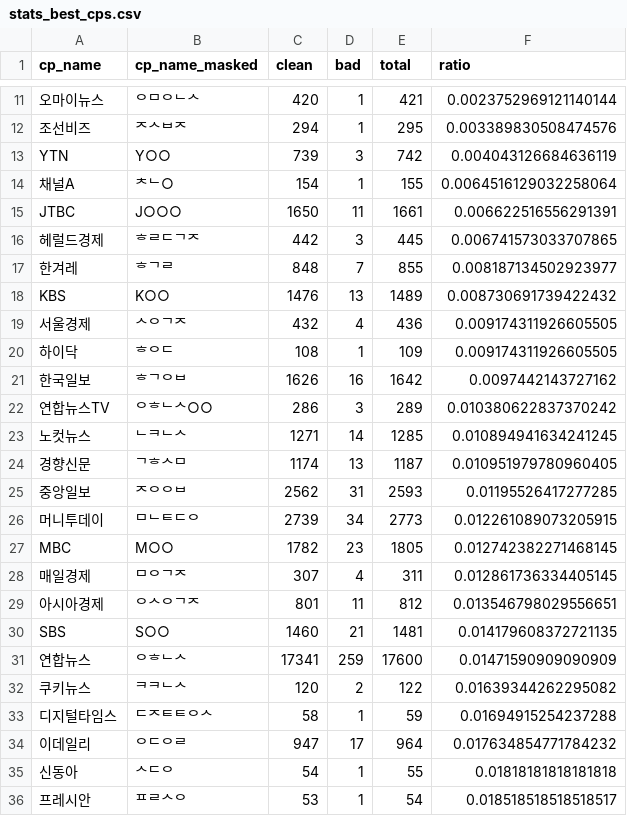
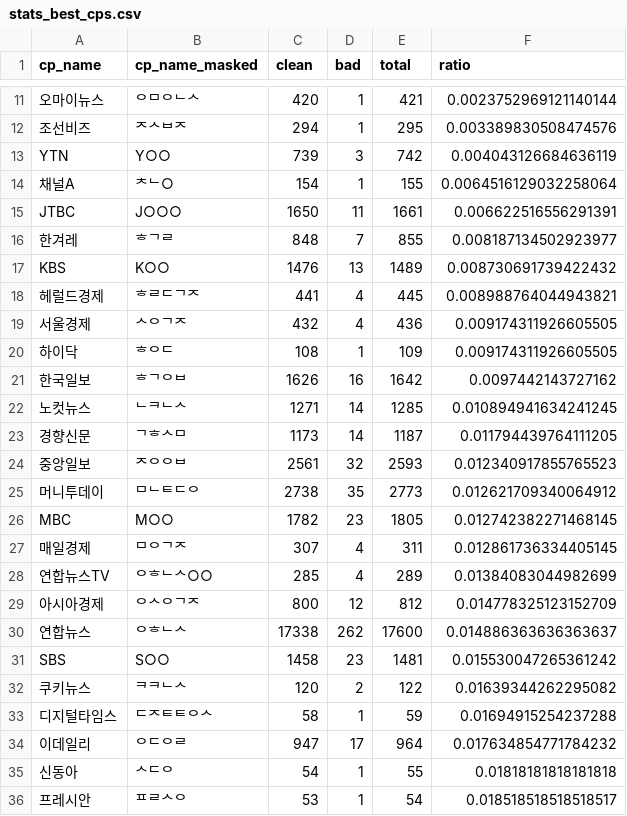
Before and after one commit to newshunter12/done-it-again, a CSV file: docs/_data/stats_best_cps.csv, drawn as a sheet; only a part is shown, gaps mark what is left out; the diff covers the shown part only.

```diff
--- a/docs/_data/stats_best_cps.csv
+++ b/docs/_data/stats_best_cps.csv
@@ -15,5 +15,5 @@ YTN,Y○○,739,3,742,0.004043126684636119
 JTBC,J○○○,1650,11,1661,0.006622516556291391
-헤럴드경제,ᄒᄅᄃᄀᄌ,442,3,445,0.006741573033707865
 한겨레,ᄒᄀᄅ,848,7,855,0.008187134502923977
 KBS,K○○,1476,13,1489,0.008730691739422432
+헤럴드경제,ᄒᄅᄃᄀᄌ,441,4,445,0.008988764044943821
 서울경제,ᄉᄋᄀᄌ,432,4,436,0.009174311926605505
@@ -21,12 +21,12 @@ KBS,K○○,1476,13,1489,0.008730691739422432
 한국일보,ᄒᄀᄋᄇ,1626,16,1642,0.0097442143727162
-연합뉴스TV,ᄋᄒᄂᄉ○○,286,3,289,0.010380622837370242
 노컷뉴스,ᄂᄏᄂᄉ,1271,14,1285,0.010894941634241245
-경향신문,ᄀᄒᄉᄆ,1174,13,1187,0.010951979780960405
-중앙일보,ᄌᄋᄋᄇ,2562,31,2593,0.01195526417277285
-머니투데이,ᄆᄂᄐᄃᄋ,2739,34,2773,0.012261089073205915
+경향신문,ᄀᄒᄉᄆ,1173,14,1187,0.011794439764111205
+중앙일보,ᄌᄋᄋᄇ,2561,32,2593,0.012340917855765523
+머니투데이,ᄆᄂᄐᄃᄋ,2738,35,2773,0.012621709340064912
 MBC,M○○,1782,23,1805,0.012742382271468145
 매일경제,ᄆᄋᄀᄌ,307,4,311,0.012861736334405145
-아시아경제,ᄋᄉᄋᄀᄌ,801,11,812,0.013546798029556651
-SBS,S○○,1460,21,1481,0.014179608372721135
-연합뉴스,ᄋᄒᄂᄉ,17341,259,17600,0.01471590909090909
+연합뉴스TV,ᄋᄒᄂᄉ○○,285,4,289,0.01384083044982699
+아시아경제,ᄋᄉᄋᄀᄌ,800,12,812,0.014778325123152709
+연합뉴스,ᄋᄒᄂᄉ,17338,262,17600,0.014886363636363637
+SBS,S○○,1458,23,1481,0.015530047265361242
 쿠키뉴스,ᄏᄏᄂᄉ,120,2,122,0.01639344262295082
```
Also changed, not shown: 1 added row, 1 removed row and 6 edited cells elsewhere in this file, docs/_data/stats_daily.csv, docs/_data/stats_freq_tags.csv, 2 other files.
